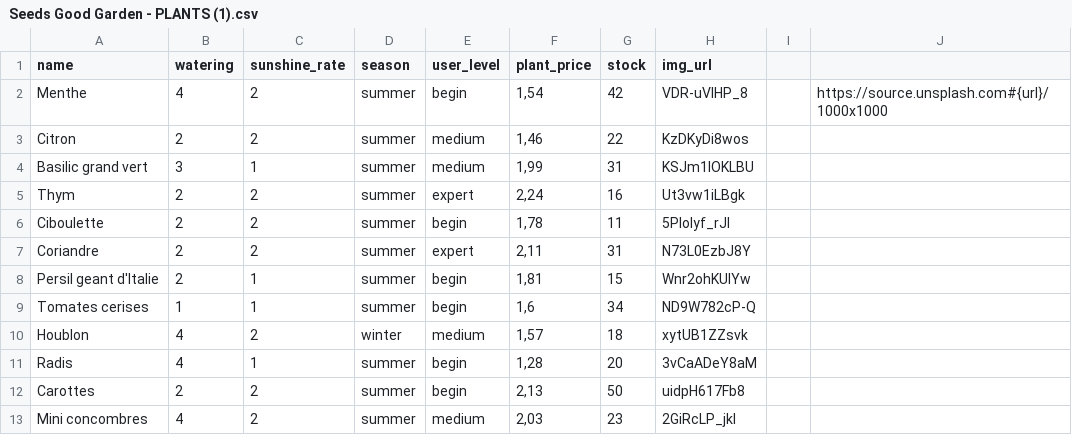
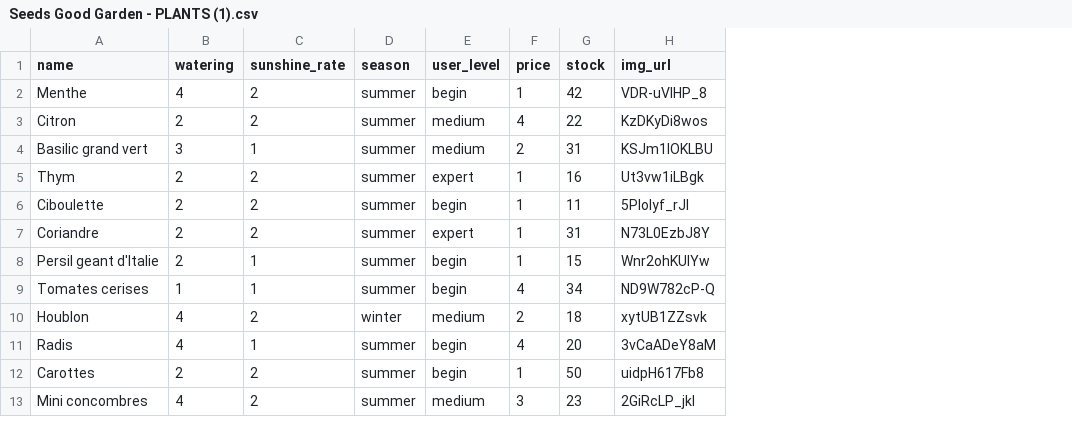
Before and after one commit to marouria/GOOD_GARDEN, a CSV file: db/Seeds Good Garden - PLANTS (1).csv, drawn as a sheet; only a part is shown; removed rows and columns are numbered as before the commit, all else as after; the diff names each change by its address in the sheet, - before the commit and + after, or states it on an @@ line.

Commit message:
Plants seeds done with CSV

```diff
--- a/db/Seeds Good Garden - PLANTS (1).csv
+++ b/db/Seeds Good Garden - PLANTS (1).csv
-column F (plant_price), rows 2-13: 1,54 | 1,46 | 1,99 | 2,24 | 1,78 | 2,11 | 1,81 | 1,6 | 1,57 | 1,28 | 2,13 | 2,03
+column F (price), rows 2-13: 1 | 4 | 2 | 1 | 1 | 1 | 1 | 4 | 2 | 4 | 1 | 3
-column I, empty
-column J, row 2: https://source.unsplash.com#{url}/1000x1000
```
Also changed, not shown: 1 other file.
